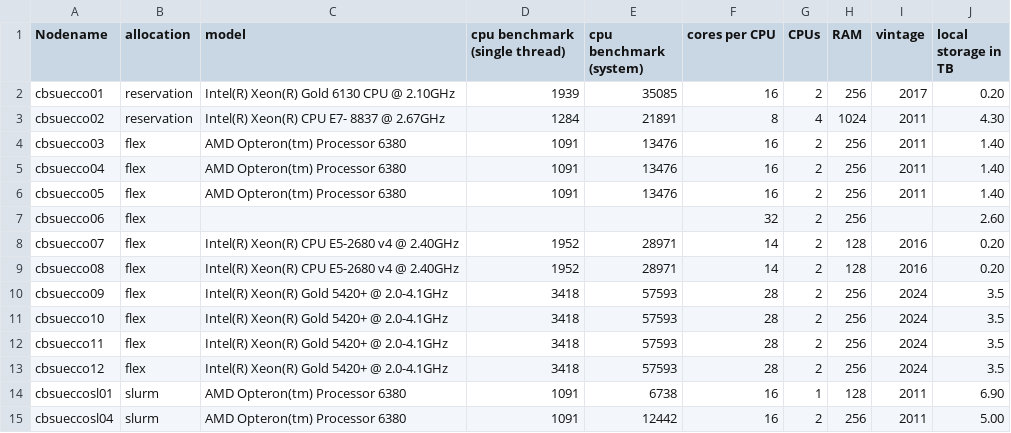
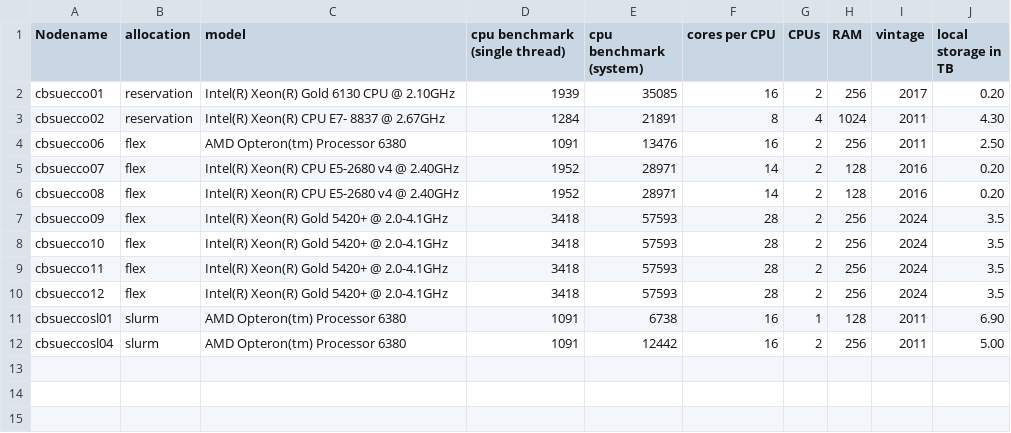
Before and after one commit to labordynamicsinstitute/ecco-notes, a CSV file: _data/ecconodes.csv, drawn as a sheet.

```diff
--- a/_data/ecconodes.csv
+++ b/_data/ecconodes.csv
@@ -3,6 +3,3 @@ cbsuecco01,reservation,Intel(R) Xeon(R) Gold 6130 CPU @ 2.10GHz,1939,35085,16,2,
 cbsuecco02,reservation,Intel(R) Xeon(R) CPU E7- 8837 @ 2.67GHz,1284,21891,8,4,1024,2011,4.30
-cbsuecco03,flex,AMD Opteron(tm) Processor 6380,1091,13476,16,2,256,2011,1.40
-cbsuecco04,flex,AMD Opteron(tm) Processor 6380,1091,13476,16,2,256,2011,1.40
-cbsuecco05,flex,AMD Opteron(tm) Processor 6380,1091,13476,16,2,256,2011,1.40
-cbsuecco06,flex,,,,32,2,256,,2.60
+cbsuecco06,flex,AMD Opteron(tm) Processor 6380,1091,13476,16,2,256,2011,2.50
 cbsuecco07,flex,Intel(R) Xeon(R) CPU E5-2680 v4 @ 2.40GHz,1952,28971,14,2,128,2016,0.20
```
Also changed, not shown: 1 other file.
